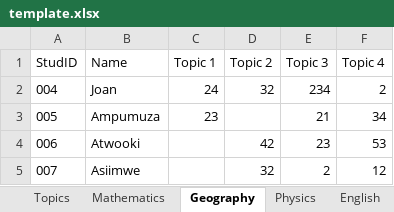
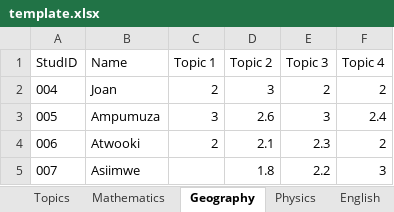
Before and after one commit to Ed-Isingoma/sleekreports-web, an Excel workbook: template.xlsx, sheet Geography, drawn as a sheet; values as stored, in another font and other column widths than the file's, no borders; the diff names each change by its address in the sheet, - before the commit and + after, or states it on an @@ line.

```diff
--- a/template.xlsx (sheet Geography)
+++ b/template.xlsx (sheet Geography)
-C2 (Topic 1): 24
+C2 (Topic 1): 2
-D2 (Topic 2): 32
+D2 (Topic 2): 3
-E2 (Topic 3): 234
+E2 (Topic 3): 2
-C3 (Topic 1): 23
+C3 (Topic 1): 3
-D3 (Topic 2): (empty)
+D3 (Topic 2): 2.6
-E3 (Topic 3): 21
+E3 (Topic 3): 3
-F3 (Topic 4): 34
+F3 (Topic 4): 2.4
-C4 (Topic 1): (empty)
+C4 (Topic 1): 2
-D4 (Topic 2): 42
+D4 (Topic 2): 2.1
-E4 (Topic 3): 23
+E4 (Topic 3): 2.3
-F4 (Topic 4): 53
+F4 (Topic 4): 2
-D5 (Topic 2): 32
+D5 (Topic 2): 1.8
-E5 (Topic 3): 2
+E5 (Topic 3): 2.2
-F5 (Topic 4): 12
+F5 (Topic 4): 3
```
Also changed, not shown: sheet Literature, sheet Art, sheet Agriculture, sheet PhysicalEducation, sheet ICT, sheet English, 10 more sheets, 1 other file.
